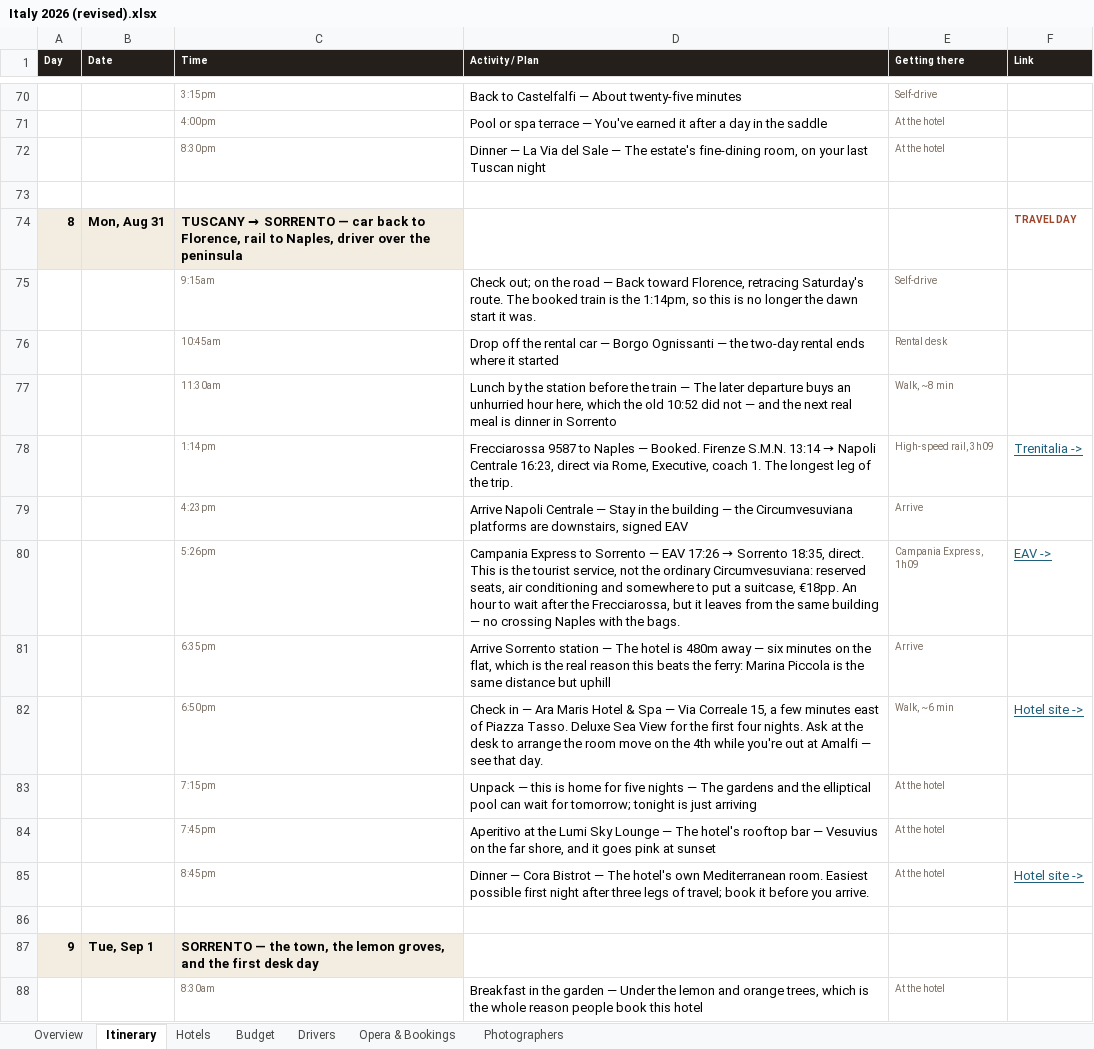
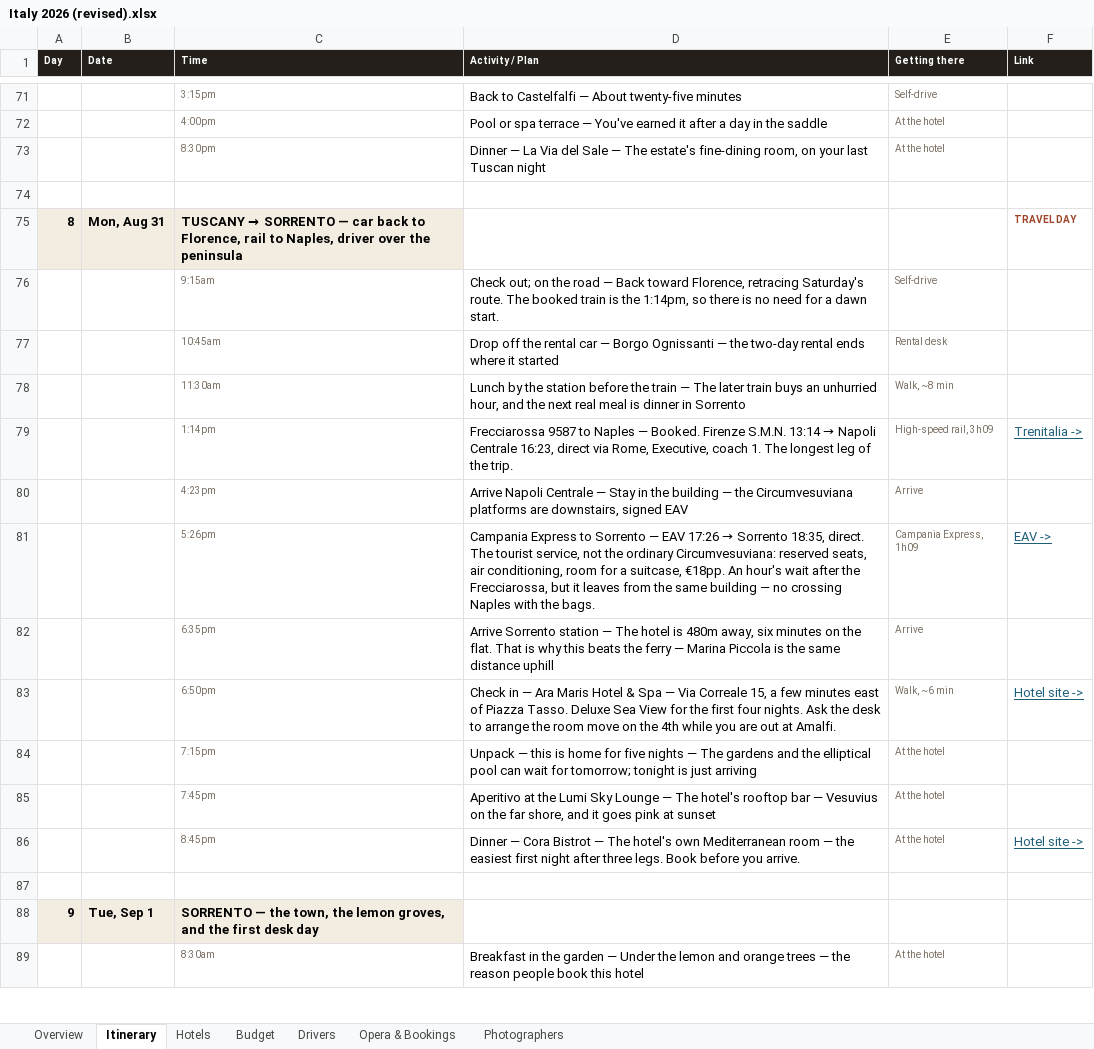
Before and after one commit to JunxuanH/trip-planner, an Excel workbook: italy-2026/dist/Italy 2026 (revised).xlsx, sheet Itinerary, drawn as a sheet; only a part is shown, gaps mark what is left out; values as stored, in another font and other column widths than the file's, no borders; addresses are those after the commit; the diff covers the shown part only; the diff names each change by its address in the sheet, - before the commit and + after, or states it on an @@ line.

```diff
--- a/italy-2026/dist/Italy 2026 (revised).xlsx (sheet Itinerary)
+++ b/italy-2026/dist/Italy 2026 (revised).xlsx (sheet Itinerary)
-D76 (Activity / Plan): …1:14pm, so this is no longer the dawn start it was.
+D76 (Activity / Plan): …1:14pm, so there is no need for a dawn start.
-D78 (Activity / Plan): …The later departure buys an unhurried hour here, which the old 10:52 did not — and the…
+D78 (Activity / Plan): …The later train buys an unhurried hour, and the…
-D81 (Activity / Plan): …18:35, direct. This is the tourist service, not the ordinary Circumvesuviana: reserved seats, air conditioning and somewhere to put a suitcase, €18pp. An hour to wait after…
+D81 (Activity / Plan): …18:35, direct. The tourist service, not the ordinary Circumvesuviana: reserved seats, air conditioning, room for a suitcase, €18pp. An hour's wait after…
-D82 (Activity / Plan): …is 480m away — six minutes on the flat, which is the real reason this beats the ferry: Marina Piccola is the same distance but uphill
+D82 (Activity / Plan): …is 480m away, six minutes on the flat. That is why this beats the ferry — Marina Piccola is the same distance uphill
-D83 (Activity / Plan): …nights. Ask at the desk to arrange the room move on the 4th while you're out at Amalfi — see that day.
+D83 (Activity / Plan): …nights. Ask the desk to arrange the room move on the 4th while you are out at Amalfi.
-D86 (Activity / Plan): …own Mediterranean room. Easiest possible first night after three legs of travel; book it before you…
+D86 (Activity / Plan): …own Mediterranean room — the easiest first night after three legs. Book before you…
-D89 (Activity / Plan): …and orange trees, which is the whole reason people…
+D89 (Activity / Plan): …and orange trees — the reason people…
```
Also changed, not shown: 1 added row and 68 edited cells elsewhere in this sheet, 3 other files.
